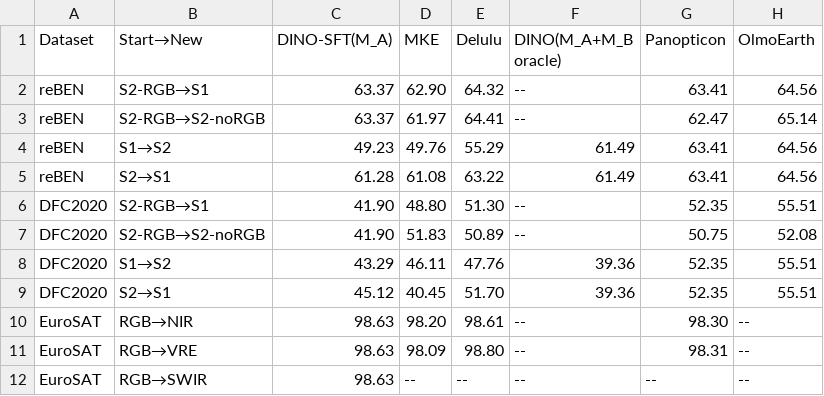
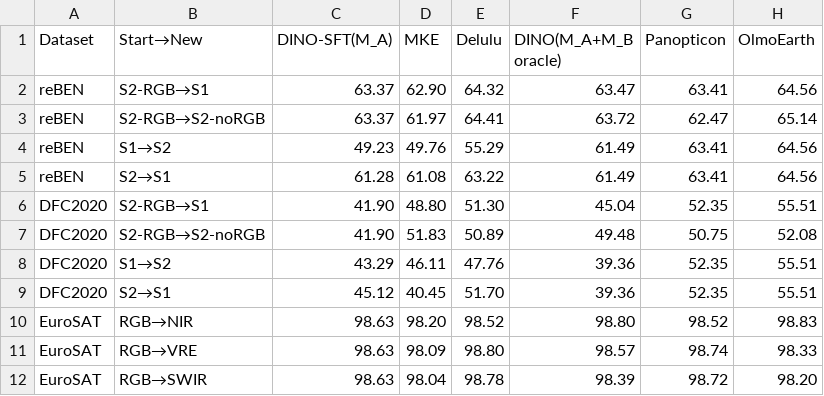
Before and after one commit to timgzhou/ever-changing-modality, a CSV file: res/latex/addition.csv, drawn as a sheet.

```diff
--- a/res/latex/addition.csv
+++ b/res/latex/addition.csv
@@ -1,12 +1,12 @@
 Dataset,Start→New,DINO-SFT(M_A),MKE,Delulu,DINO(M_A+M_B oracle),Panopticon,OlmoEarth
-reBEN,S2-RGB→S1,63.37,62.90,64.32,--,63.41,64.56
-reBEN,S2-RGB→S2-noRGB,63.37,61.97,64.41,--,62.47,65.14
+reBEN,S2-RGB→S1,63.37,62.90,64.32,63.47,63.41,64.56
+reBEN,S2-RGB→S2-noRGB,63.37,61.97,64.41,63.72,62.47,65.14
 reBEN,S1→S2,49.23,49.76,55.29,61.49,63.41,64.56
 reBEN,S2→S1,61.28,61.08,63.22,61.49,63.41,64.56
-DFC2020,S2-RGB→S1,41.90,48.80,51.30,--,52.35,55.51
-DFC2020,S2-RGB→S2-noRGB,41.90,51.83,50.89,--,50.75,52.08
+DFC2020,S2-RGB→S1,41.90,48.80,51.30,45.04,52.35,55.51
+DFC2020,S2-RGB→S2-noRGB,41.90,51.83,50.89,49.48,50.75,52.08
 DFC2020,S1→S2,43.29,46.11,47.76,39.36,52.35,55.51
 DFC2020,S2→S1,45.12,40.45,51.70,39.36,52.35,55.51
-EuroSAT,RGB→NIR,98.63,98.20,98.61,--,98.30,--
-EuroSAT,RGB→VRE,98.63,98.09,98.80,--,98.31,--
-EuroSAT,RGB→SWIR,98.63,--,--,--,--,--
+EuroSAT,RGB→NIR,98.63,98.20,98.52,98.80,98.52,98.83
+EuroSAT,RGB→VRE,98.63,98.09,98.80,98.57,98.74,98.33
+EuroSAT,RGB→SWIR,98.63,98.04,98.78,98.39,98.72,98.20
```
Also changed, not shown: res/latex/peek.csv, res/latex/transfer.csv, 33 other files.
